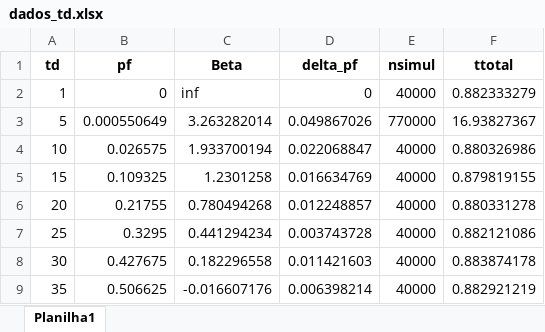
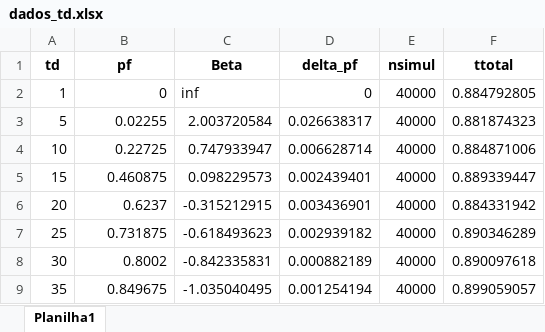
Before and after one commit to mvreal/Reliability, an Excel workbook: dados_td.xlsx, sheet Planilha1, drawn as a sheet; only a part is shown; values as stored, in another font and other column widths than the file's, no borders; the diff covers the shown part only; the diff names each change by its address in the sheet, - before the commit and + after, or states it on an @@ line.

```diff
--- a/dados_td.xlsx (sheet Planilha1)
+++ b/dados_td.xlsx (sheet Planilha1)
-F2 (ttotal): 0.882333279
+F2 (ttotal): 0.884792805
-B3 (pf): 0.000550649
+B3 (pf): 0.02255
-C3 (Beta): 3.263282014
+C3 (Beta): 2.003720584
-D3 (delta_pf): 0.049867026
+D3 (delta_pf): 0.026638317
-E3 (nsimul): 770000
+E3 (nsimul): 40000
-F3 (ttotal): 16.93827367
+F3 (ttotal): 0.881874323
-B4 (pf): 0.026575
+B4 (pf): 0.22725
-C4 (Beta): 1.933700194
+C4 (Beta): 0.747933947
-D4 (delta_pf): 0.022068847
+D4 (delta_pf): 0.006628714
-F4 (ttotal): 0.880326986
+F4 (ttotal): 0.884871006
-B5 (pf): 0.109325
+B5 (pf): 0.460875
-C5 (Beta): 1.2301258
+C5 (Beta): 0.098229573
-D5 (delta_pf): 0.016634769
+D5 (delta_pf): 0.002439401
-F5 (ttotal): 0.879819155
+F5 (ttotal): 0.889339447
-B6 (pf): 0.21755
+B6 (pf): 0.6237
-C6 (Beta): 0.780494268
+C6 (Beta): -0.315212915
-D6 (delta_pf): 0.012248857
+D6 (delta_pf): 0.003436901
-F6 (ttotal): 0.880331278
+F6 (ttotal): 0.884331942
-B7 (pf): 0.3295
+B7 (pf): 0.731875
-C7 (Beta): 0.441294234
+C7 (Beta): -0.618493623
-D7 (delta_pf): 0.003743728
+D7 (delta_pf): 0.002939182
-F7 (ttotal): 0.882121086
+F7 (ttotal): 0.890346289
-B8 (pf): 0.427675
+B8 (pf): 0.8002
-C8 (Beta): 0.182296558
+C8 (Beta): -0.842335831
-D8 (delta_pf): 0.011421603
+D8 (delta_pf): 0.000882189
-F8 (ttotal): 0.883874178
+F8 (ttotal): 0.890097618
-B9 (pf): 0.506625
+B9 (pf): 0.849675
-C9 (Beta): -0.016607176
+C9 (Beta): -1.035040495
-D9 (delta_pf): 0.006398214
+D9 (delta_pf): 0.001254194
-F9 (ttotal): 0.882921219
+F9 (ttotal): 0.899059057
```
Also changed, not shown: 12 edited cells elsewhere in this sheet, 1 other file.
